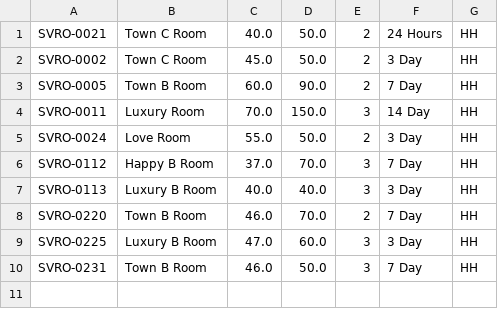
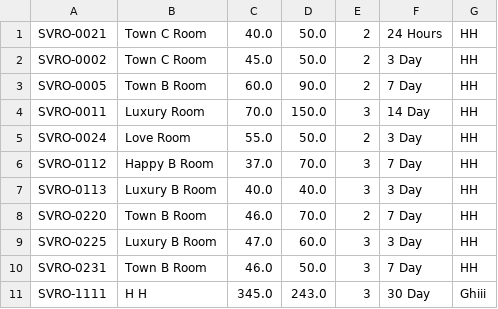
Before and after one commit to tranhuuhien112747/TRANHUUHIEN-C0520G1, a CSV file: MODUL2/JAVA/src/s00_case_study_furama_resot/data/room.csv, drawn as a sheet; the diff names each change by its address in the sheet, - before the commit and + after, or states it on an @@ line.

```diff
--- a/MODUL2/JAVA/src/s00_case_study_furama_resot/data/room.csv
+++ b/MODUL2/JAVA/src/s00_case_study_furama_resot/data/room.csv
+row 11: SVRO-1111 | H H | 345.0 | 243.0 | 3 | 30 Day | Ghiii
```
Also changed, not shown: 6 other files.
